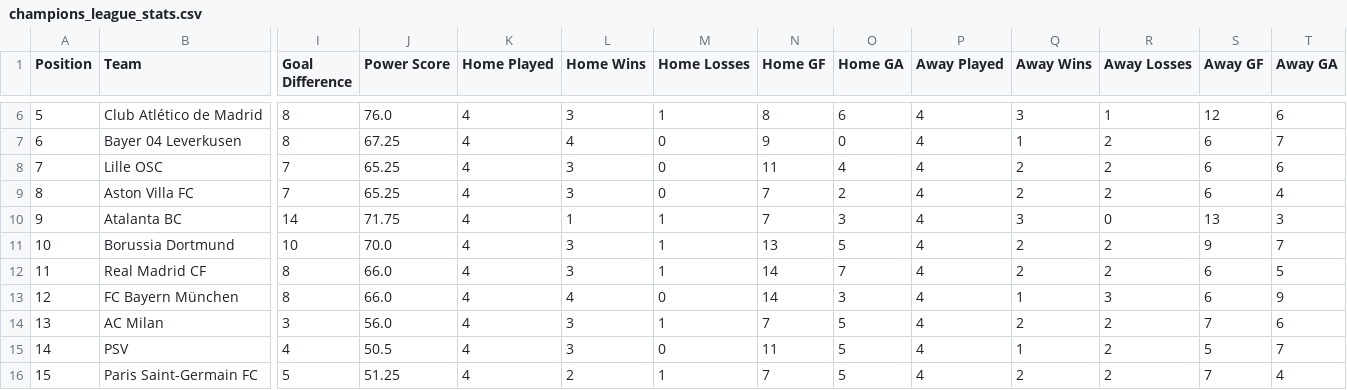
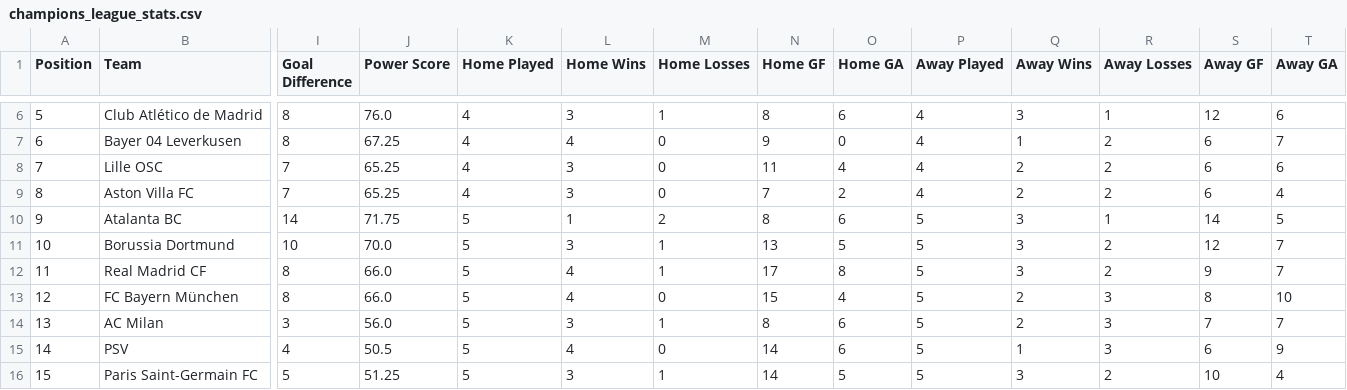
Before and after one commit to omerzzeybek9/Match-Result-Prediction, a CSV file: initial_data/cl/champions_league_stats.csv, drawn as a sheet; only a part is shown, gaps mark what is left out; the diff covers the shown part only; the diff names each change by its address in the sheet, - before the commit and + after, or states it on an @@ line.

```diff
--- a/initial_data/cl/champions_league_stats.csv
+++ b/initial_data/cl/champions_league_stats.csv
-K10:K16 (Home Played): 4
+K10:K16 (Home Played): 5
-M10 (Home Losses): 1
+M10 (Home Losses): 2
-N10 (Home GF): 7
+N10 (Home GF): 8
-O10 (Home GA): 3
+O10 (Home GA): 6
-P10:P16 (Away Played): 4
+P10:P16 (Away Played): 5
-R10 (Away Losses): 0
+R10 (Away Losses): 1
-S10 (Away GF): 13
+S10 (Away GF): 14
-T10 (Away GA): 3
+T10 (Away GA): 5
-Q11:Q12 (Away Wins): 2
+Q11:Q12 (Away Wins): 3
-S11 (Away GF): 9
+S11 (Away GF): 12
-L12 (Home Wins): 3
+L12 (Home Wins): 4
-N12 (Home GF): 14
+N12 (Home GF): 17
-O12 (Home GA): 7
+O12 (Home GA): 8
-S12 (Away GF): 6
+S12 (Away GF): 9
-T12 (Away GA): 5
+T12 (Away GA): 7
-N13 (Home GF): 14
+N13 (Home GF): 15
-O13 (Home GA): 3
+O13 (Home GA): 4
-Q13 (Away Wins): 1
+Q13 (Away Wins): 2
-S13 (Away GF): 6
+S13 (Away GF): 8
-T13 (Away GA): 9
+T13 (Away GA): 10
-N14 (Home GF): 7
+N14 (Home GF): 8
-O14:O15 (Home GA): 5
+O14:O15 (Home GA): 6
-R14:R15 (Away Losses): 2
+R14:R15 (Away Losses): 3
-T14 (Away GA): 6
+T14 (Away GA): 7
-L15 (Home Wins): 3
+L15 (Home Wins): 4
-N15 (Home GF): 11
+N15 (Home GF): 14
-S15 (Away GF): 5
+S15 (Away GF): 6
-T15 (Away GA): 7
+T15 (Away GA): 9
-L16 (Home Wins): 2
+L16 (Home Wins): 3
-N16 (Home GF): 7
+N16 (Home GF): 14
-Q16 (Away Wins): 2
+Q16 (Away Wins): 3
-S16 (Away GF): 7
+S16 (Away GF): 10
```
Also changed, not shown: 59 edited cells elsewhere in this file, initial_data/leagues/bundesliga_league_stats.csv, initial_data/leagues/eredivise_league_stats.csv, 5 other files.
